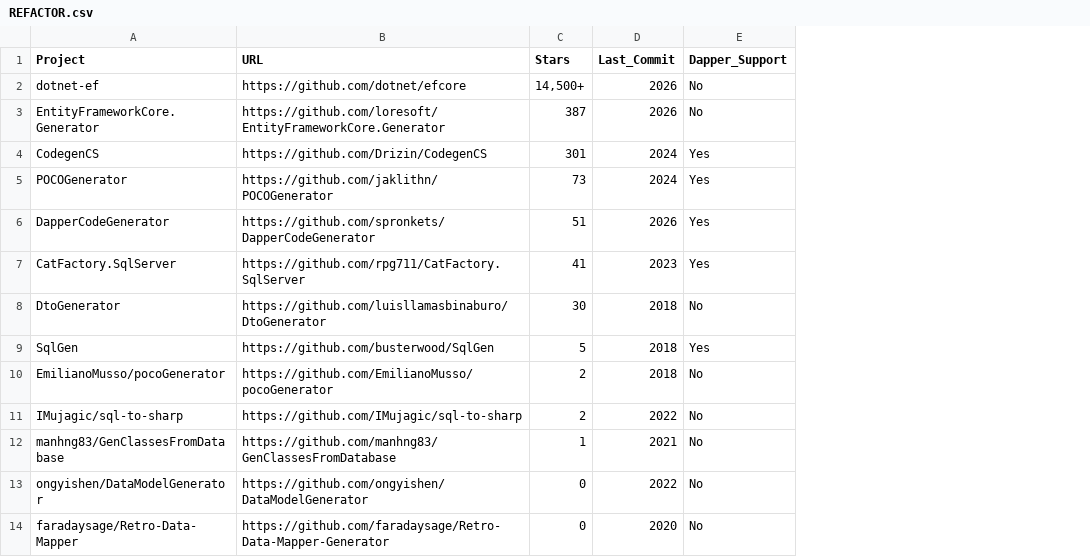
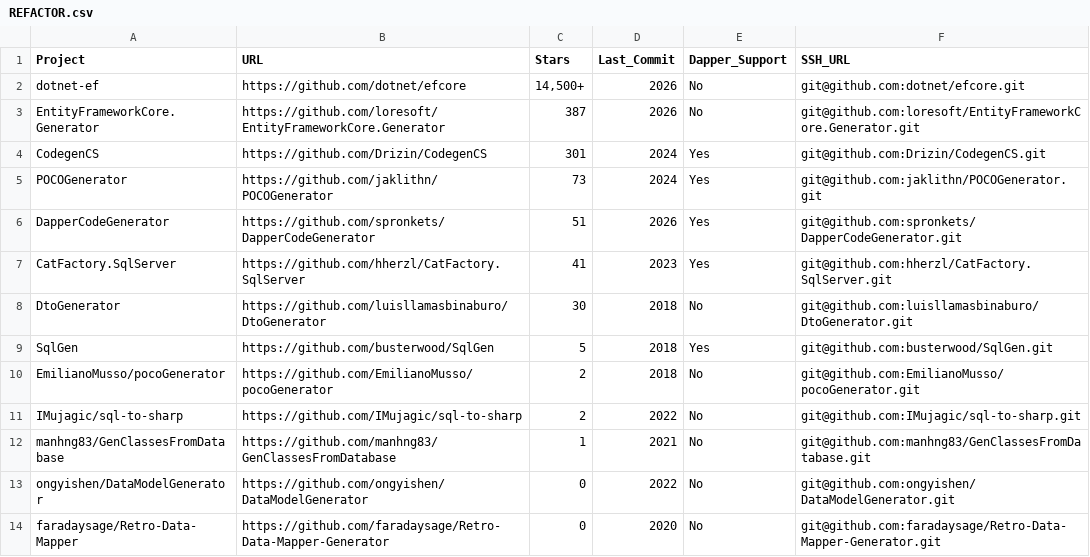
Before and after one commit to devixlabs/DotNetWebApp, a CSV file: REFACTOR.csv, drawn as a sheet; the diff names each change by its address in the sheet, - before the commit and + after, or states it on an @@ line.

```diff
--- a/REFACTOR.csv
+++ b/REFACTOR.csv
+column F (SSH_URL), rows 2-14: git@github.com:dotnet/efcore.git | git@github.com:loresoft/EntityFrameworkCore.Generator.git | git@github.com:Drizin/CodegenCS.git | git@github.com:jaklithn/POCOGenerator.git | git@github.com:spronkets/DapperCodeGenerator.git | git@github.com:hherzl/CatFactory.SqlServer.git | git@github.com:luisllamasbinaburo/DtoGenerator.git | git@github.com:busterwood/SqlGen.git | git@github.com:EmilianoMusso/pocoGenerator.git | git@github.com:IMujagic/sql-to-sharp.git | git@github.com:manhng83/GenClassesFromDatabase.git | git@github.com:ongyishen/DataModelGenerator.git | git@github.com:faradaysage/Retro-Data-Mapper-Generator.git
-B7 (URL): https://github.com/rpg711/CatFactory.SqlServer
+B7 (URL): https://github.com/hherzl/CatFactory.SqlServer
```
Also changed, not shown: 1 other file.
